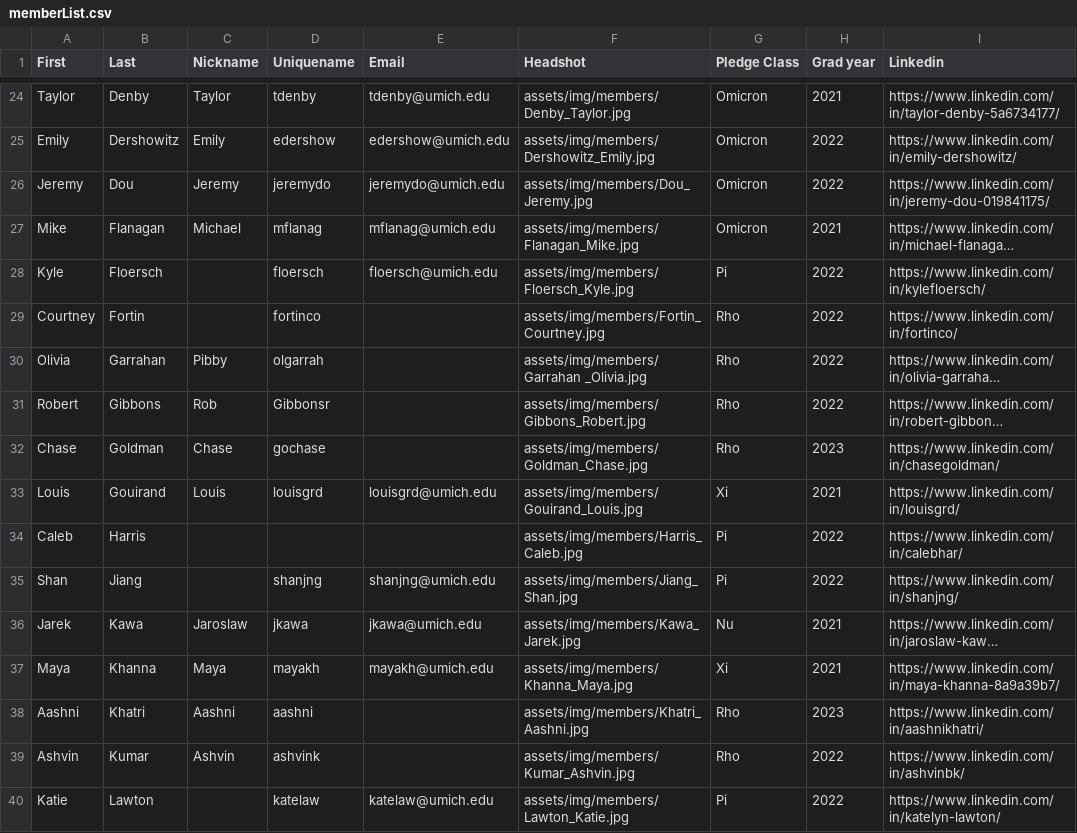
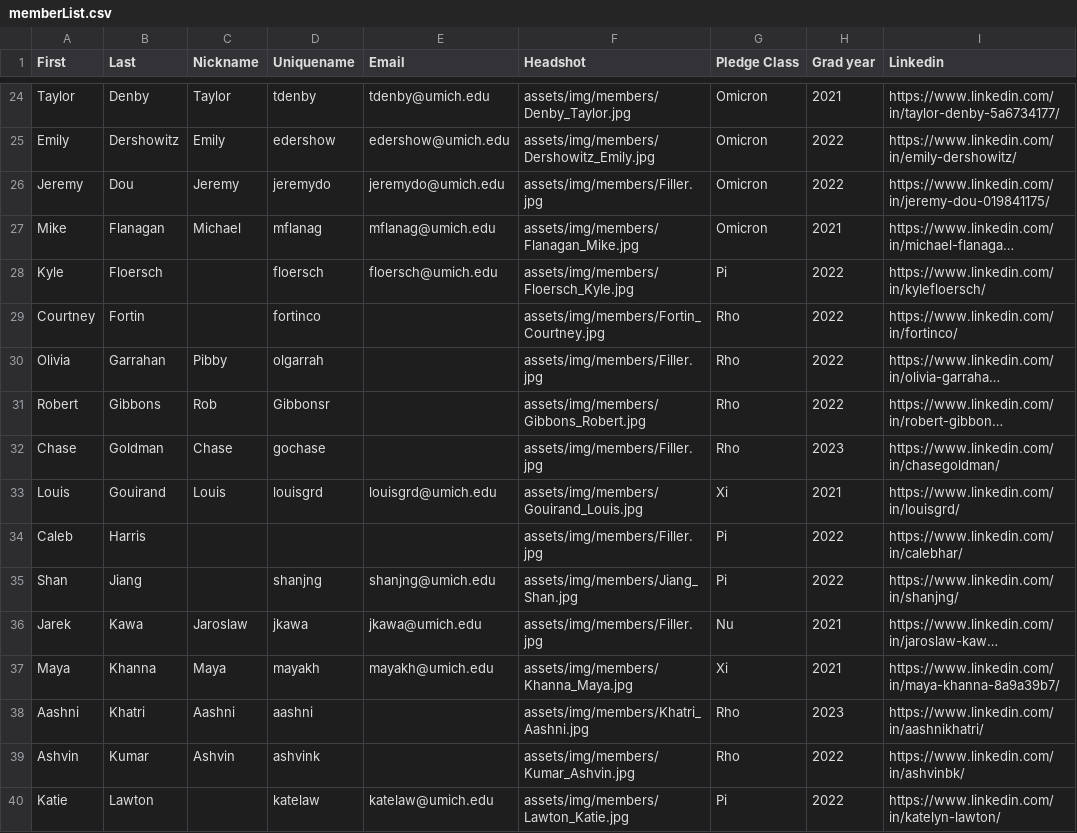
Before and after one commit to jeremydou1113/ktpwebsiteV2.0, a CSV file: assets/memberList.csv, drawn as a sheet; only a part is shown, gaps mark what is left out; long unchanged cells end in …; the diff covers the shown part only; the diff names each change by its address in the sheet, - before the commit and + after, or states it on an @@ line.

Commit message:
added filler images for people without pictures

```diff
--- a/assets/memberList.csv
+++ b/assets/memberList.csv
-F26 (Headshot): assets/img/members/Dou_Jeremy.jpg
+F26 (Headshot): assets/img/members/Filler.jpg
-F30 (Headshot): assets/img/members/Garrahan _Olivia.jpg
+F30 (Headshot): assets/img/members/Filler.jpg
-F32 (Headshot): assets/img/members/Goldman_Chase.jpg
+F32 (Headshot): assets/img/members/Filler.jpg
-F34 (Headshot): assets/img/members/Harris_Caleb.jpg
+F34 (Headshot): assets/img/members/Filler.jpg
-F36 (Headshot): assets/img/members/Kawa_Jarek.jpg
+F36 (Headshot): assets/img/members/Filler.jpg
```
Also changed, not shown: 27 edited cells elsewhere in this file, 2 other files.
